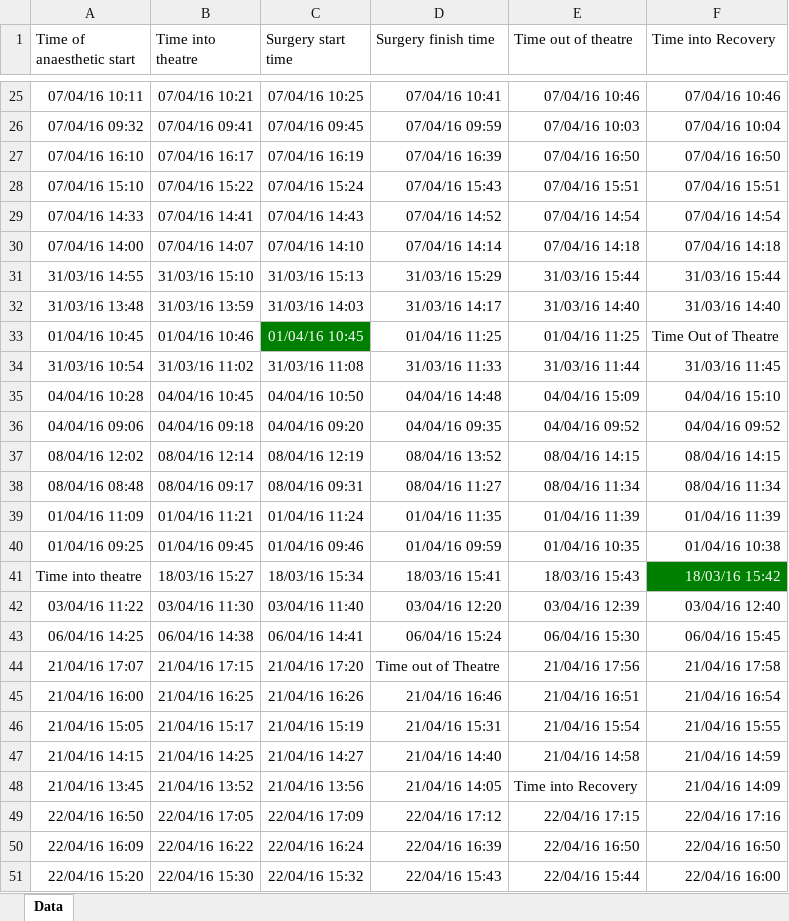
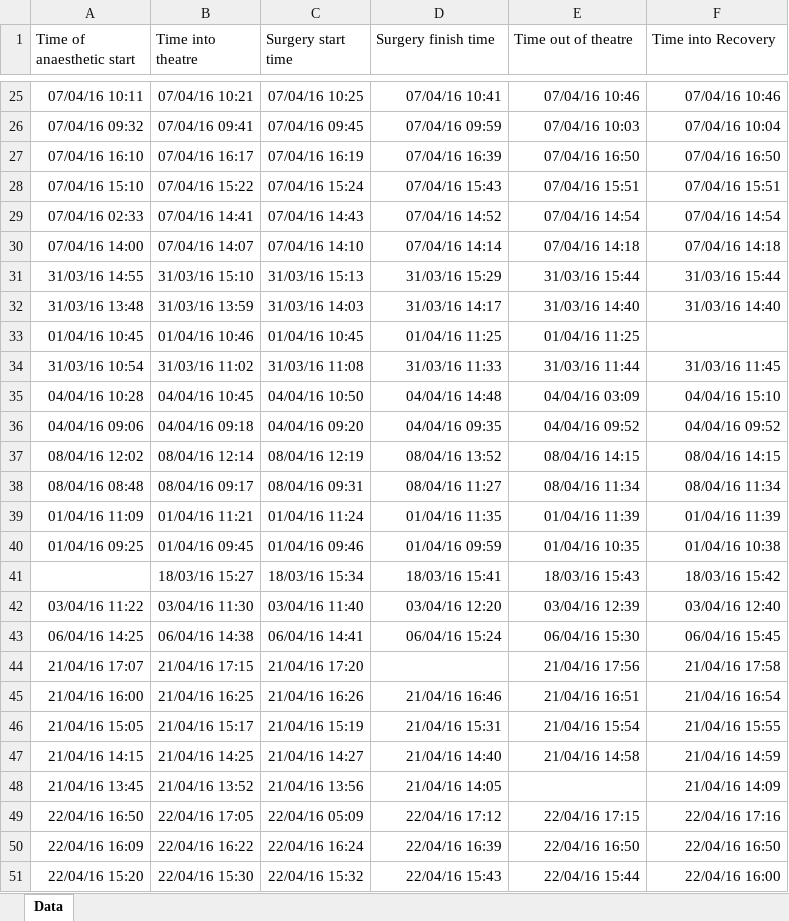
Before and after one commit to craigmartin97/MedicorDataFormatter, an Excel workbook: Dataset.xlsx, sheet Data, drawn as a sheet; only a part is shown, gaps mark what is left out; values as stored, in another font and other column widths than the file's, no borders; the diff covers the shown part only; the diff names each change by its address in the sheet, - before the commit and + after, or states it on an @@ line.

```diff
--- a/Dataset.xlsx (sheet Data)
+++ b/Dataset.xlsx (sheet Data)
-A29 (Time of anaesthetic start): 07/04/16 14:33
+A29 (Time of anaesthetic start): 07/04/16 02:33
@@ C33 fill: #008000 → none, text colour: #FFFFFF → black @@
-F33 (Time into Recovery): Time Out of Theatre
+F33 (Time into Recovery): (empty)
-E35 (Time out of theatre): 04/04/16 15:09
+E35 (Time out of theatre): 04/04/16 03:09
-A41 (Time of anaesthetic start): Time into theatre
+A41 (Time of anaesthetic start): (empty)
@@ F41 fill: #008000 → none, text colour: #FFFFFF → black @@
-D44 (Surgery finish time): Time out of Theatre
+D44 (Surgery finish time): (empty)
-E48 (Time out of theatre): Time into Recovery
+E48 (Time out of theatre): (empty)
-C49 (Surgery start time): 22/04/16 17:09
+C49 (Surgery start time): 22/04/16 05:09
```
Also changed, not shown: 13 edited cells elsewhere in this sheet, 1 other file.
